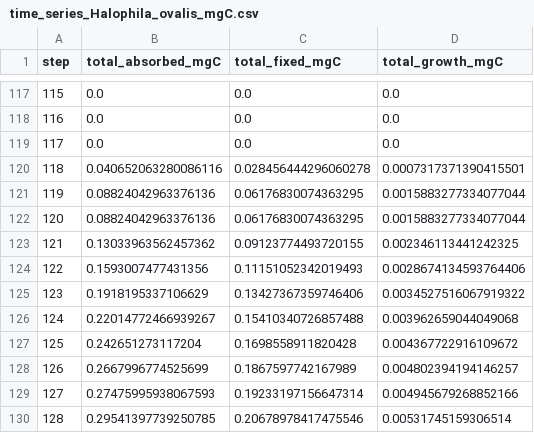
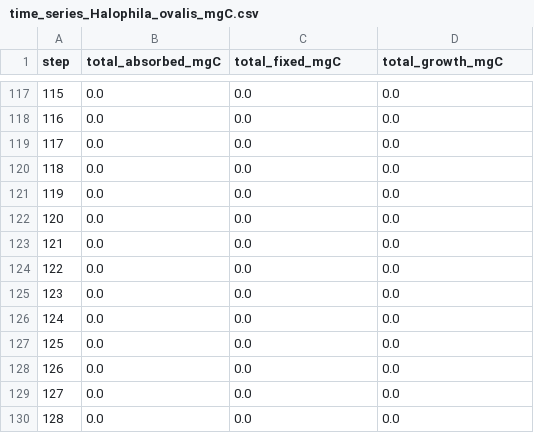
Before and after one commit to reodive/BlueCarbonSim, a CSV file: results/time_series_Halophila_ovalis_mgC.csv, drawn as a sheet; only a part is shown, gaps mark what is left out; the diff covers the shown part only.

```diff
--- a/results/time_series_Halophila_ovalis_mgC.csv
+++ b/results/time_series_Halophila_ovalis_mgC.csv
@@ -119,12 +119,12 @@ step,total_absorbed_mgC,total_fixed_mgC,total_growth_mgC
 117,0.0,0.0,0.0
-118,0.040652063280086116,0.028456444296060278,0.0007317371390415501
-119,0.08824042963376136,0.06176830074363295,0.0015883277334077044
-120,0.08824042963376136,0.06176830074363295,0.0015883277334077044
-121,0.13033963562457362,0.09123774493720155,0.002346113441242325
-122,0.1593007477431356,0.11151052342019493,0.0028674134593764406
-123,0.1918195337106629,0.13427367359746406,0.0034527516067919322
-124,0.22014772466939267,0.15410340726857488,0.003962659044049068
-125,0.242651273117204,0.1698558911820428,0.004367722916109672
-126,0.2667996774525699,0.1867597742167989,0.004802394194146257
-127,0.27475995938067593,0.19233197156647314,0.004945679268852166
-128,0.29541397739250785,0.20678978417475546,0.00531745159306514
+118,0.0,0.0,0.0
+119,0.0,0.0,0.0
+120,0.0,0.0,0.0
+121,0.0,0.0,0.0
+122,0.0,0.0,0.0
+123,0.0,0.0,0.0
+124,0.0,0.0,0.0
+125,0.0,0.0,0.0
+126,0.0,0.0,0.0
+127,0.0,0.0,0.0
+128,0.0,0.0,0.0
```
Also changed, not shown: 63 edited cells elsewhere in this file, results/all_species_timeseries.csv, results/summary_totals.csv, 45 other files.
